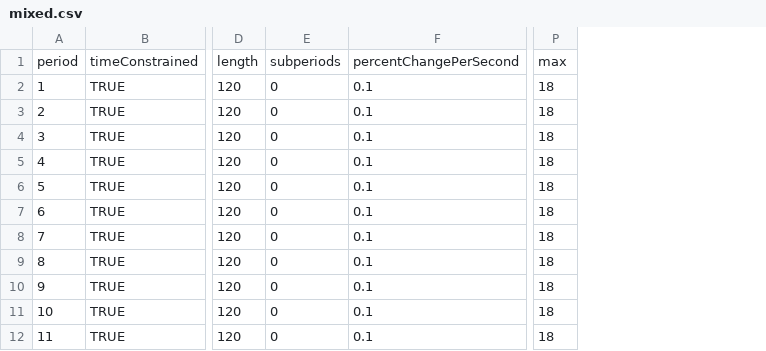
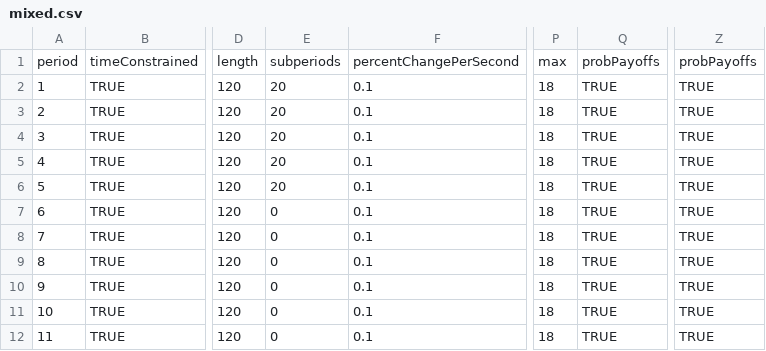
Before and after one commit to Leeps-Lab/ConG, a CSV file: configs/mixed.csv, drawn as a sheet; only a part is shown, gaps mark what is left out; the diff names each change by its address in the sheet, - before the commit and + after, or states it on an @@ line.

Commit message:
Randomized payoffs.
git-svn-id: file:///svn/CONGv2.0/trunk@1787 637b740e-b1db-41bf-a134-2c17f54ac410

```diff
--- a/configs/mixed.csv
+++ b/configs/mixed.csv
+column Q, rows 1-12: probPayoffs | TRUE | TRUE | TRUE | TRUE | TRUE | TRUE | TRUE | TRUE | TRUE | TRUE | TRUE
+column Z, rows 1-12: probPayoffs | TRUE | TRUE | TRUE | TRUE | TRUE | TRUE | TRUE | TRUE | TRUE | TRUE | TRUE
-E2:E6: 0
+E2:E6: 20
```
Also changed, not shown: 8 other files.
